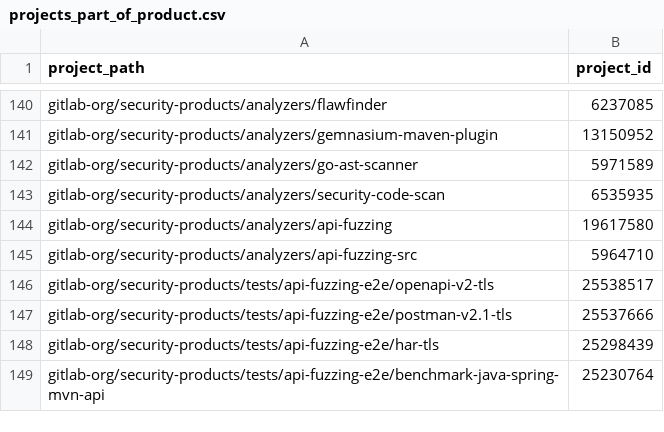
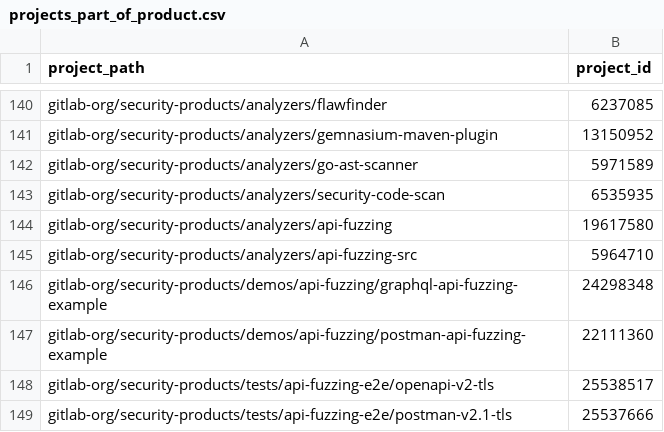
Before and after one commit to ktopcuoglu/gitlab-dbt-analytics, a CSV file: transform/snowflake-dbt/data/projects_part_of_product.csv, drawn as a sheet; only a part is shown, gaps mark what is left out; the shorter side is filled out with more unchanged rows.

Commit message:
Added api fuzzing demos

```diff
--- a/transform/snowflake-dbt/data/projects_part_of_product.csv
+++ b/transform/snowflake-dbt/data/projects_part_of_product.csv
@@ -145,2 +145,4 @@ gitlab-org/security-products/analyzers/api-fuzzing,19617580
 gitlab-org/security-products/analyzers/api-fuzzing-src,5964710
+gitlab-org/security-products/demos/api-fuzzing/graphql-api-fuzzing-example,24298348
+gitlab-org/security-products/demos/api-fuzzing/postman-api-fuzzing-example,22111360
 gitlab-org/security-products/tests/api-fuzzing-e2e/openapi-v2-tls,25538517
```
